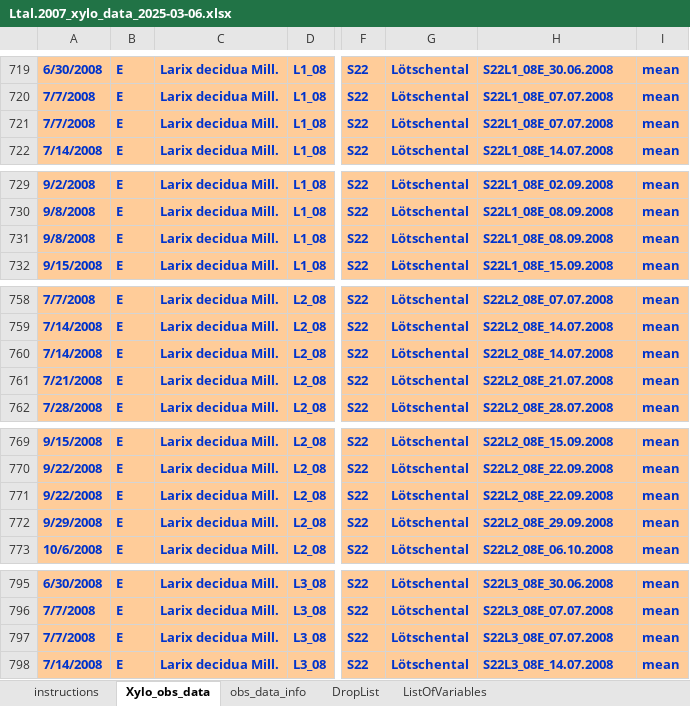
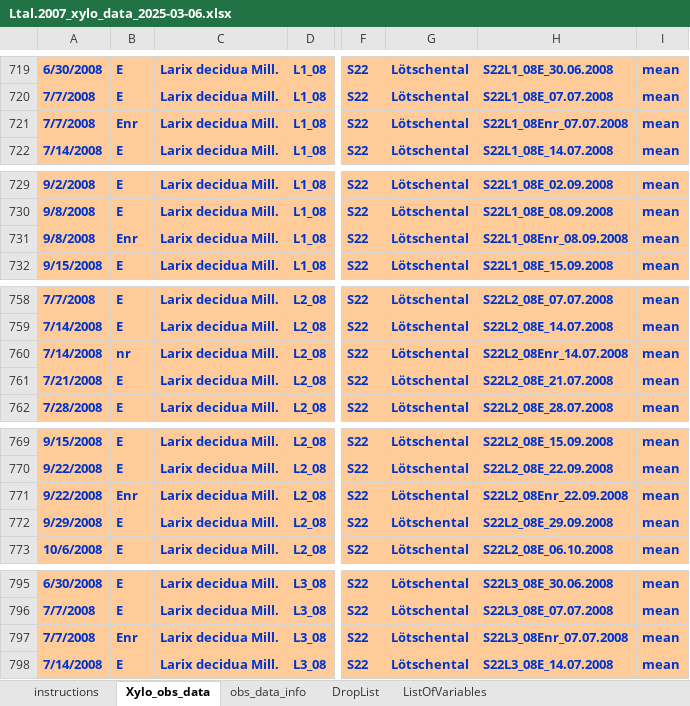
Before and after one commit to FAIRWood-datashare/xyloR, an Excel workbook: inst/extdata/Ltal.2007_xylo_data_2025-03-06.xlsx, sheet Xylo_obs_data, drawn as a sheet; only a part is shown, gaps mark what is left out; values as stored, in another font and other column widths than the file's, no borders; charts and pictures not drawn; the diff covers the shown part only; the diff names each change by its address in the sheet, - before the commit and + after, or states it on an @@ line.

```diff
--- a/inst/extdata/Ltal.2007_xylo_data_2025-03-06.xlsx (sheet Xylo_obs_data)
+++ b/inst/extdata/Ltal.2007_xylo_data_2025-03-06.xlsx (sheet Xylo_obs_data)
-B721: E
+B721: Enr
-H721: S22L1_08E_07.07.2008
+H721: S22L1_08Enr_07.07.2008
-B731: E
+B731: Enr
-H731: S22L1_08E_08.09.2008
+H731: S22L1_08Enr_08.09.2008
-B760: E
+B760: nr
-H760: S22L2_08E_14.07.2008
+H760: S22L2_08Enr_14.07.2008
-B771: E
+B771: Enr
-H771: S22L2_08E_22.09.2008
+H771: S22L2_08Enr_22.09.2008
-B797: E
+B797: Enr
-H797: S22L3_08E_07.07.2008
+H797: S22L3_08Enr_07.07.2008
```
Also changed, not shown: 6 edited cells elsewhere in this sheet, sheet DropList, inst/extdata/Datasetname_xylo_data_yyyy-mm-dd.xlsx, 4 other files.
